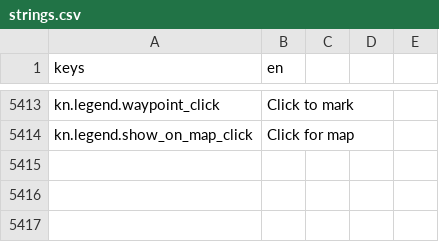
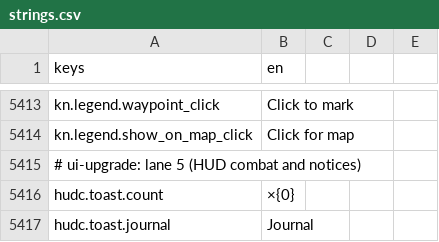
Before and after one commit to TharrosDev/EmberVale, a CSV file: data/locale/strings.csv, drawn as a sheet; only a part is shown, gaps mark what is left out; the diff names each change by its address in the sheet, - before the commit and + after, or states it on an @@ line.

Commit message:
Toasts dwell by word count, collapse repeats into a count, wait out a fight and name the journal key; barks become captions when subtitles are on; save chip and chapter banner on the HUD tokens

```diff
--- a/data/locale/strings.csv
+++ b/data/locale/strings.csv
+row 5415: # ui-upgrade: lane 5 (HUD combat and notices)
+row 5416: hudc.toast.count | ×{0}
+row 5417: hudc.toast.journal | Journal
```
Also changed, not shown: 5 other files.
